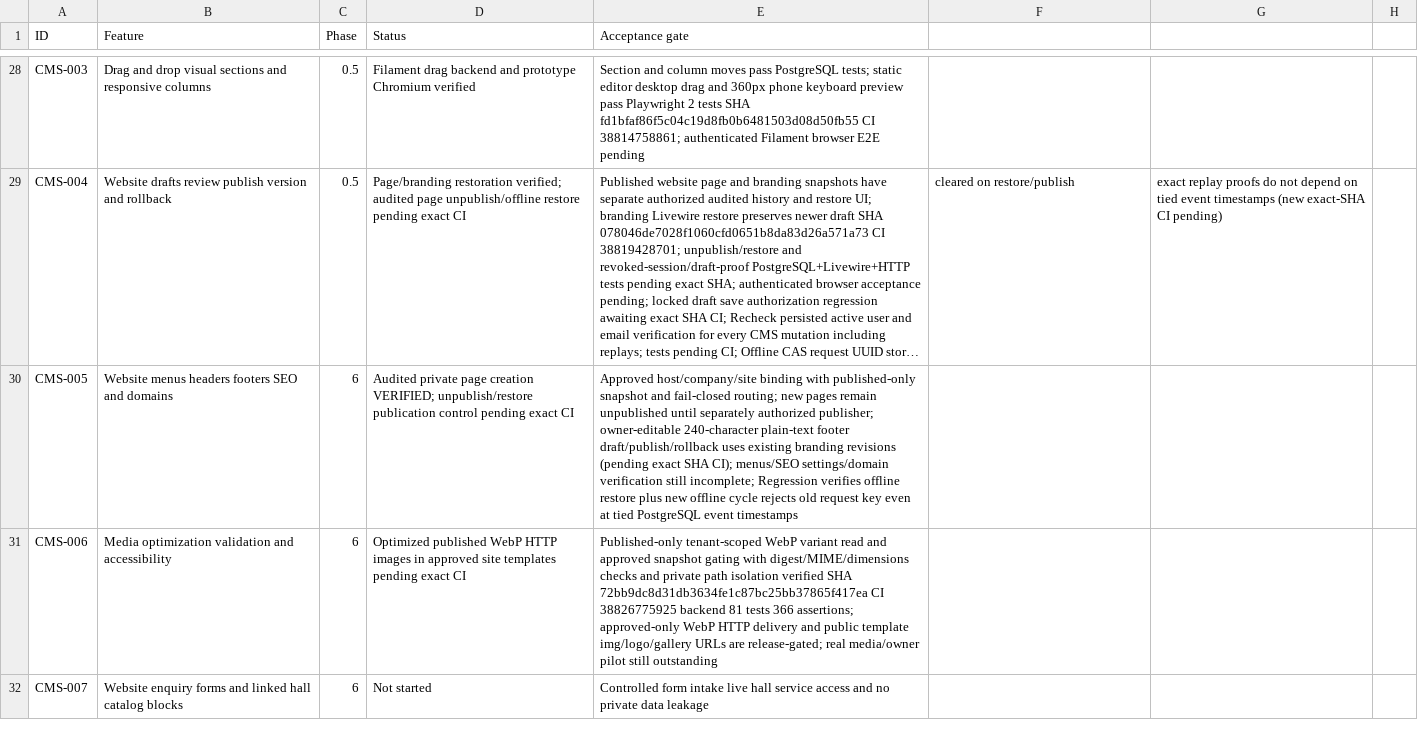
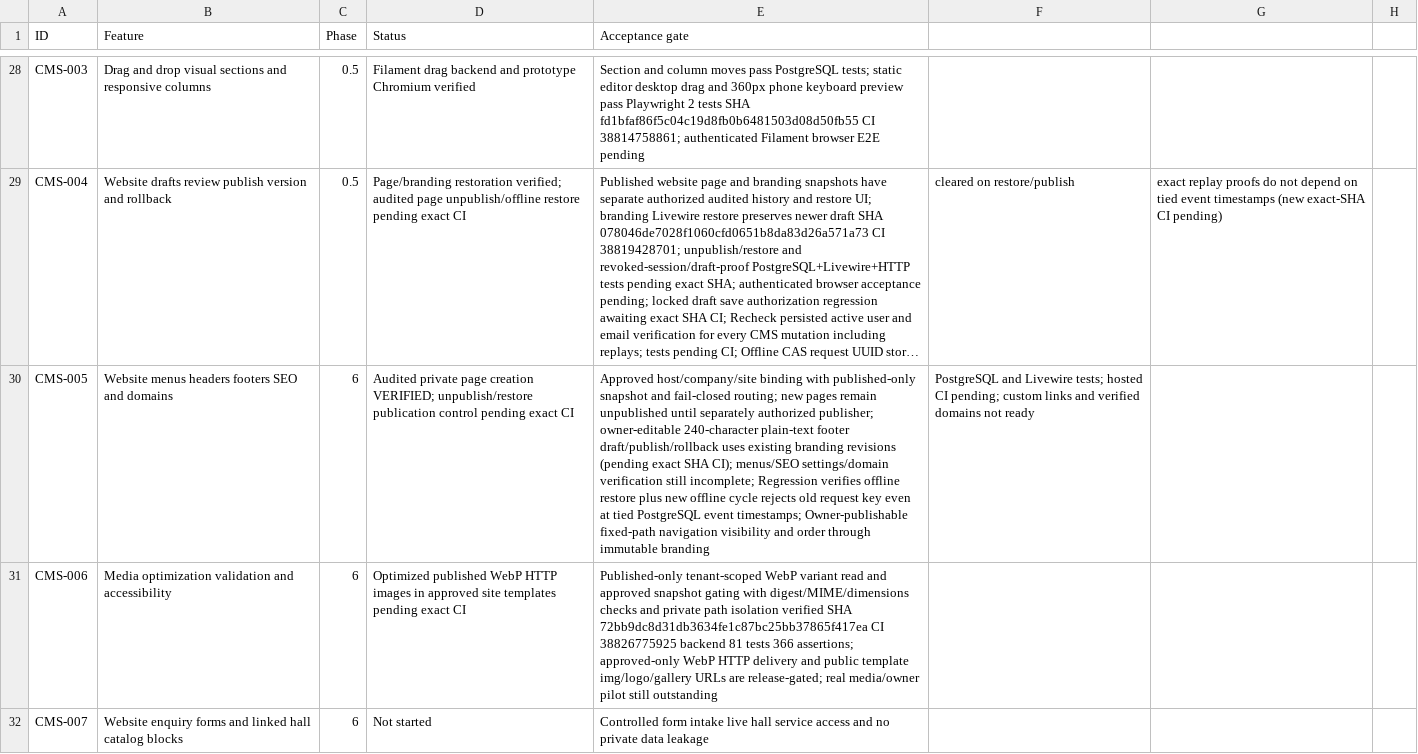
Before and after one commit to yasirskhan/Zargul-Silver-Marquee, a CSV file: docs/FEATURE_REGISTER.csv, drawn as a sheet; only a part is shown, gaps mark what is left out; long unchanged cells end in …; the diff names each change by its address in the sheet, - before the commit and + after, or states it on an @@ line.

Commit message:
CMS: owner-controlled published-only menu order and visibility

```diff
--- a/docs/FEATURE_REGISTER.csv
+++ b/docs/FEATURE_REGISTER.csv
-E30 (Acceptance gate): …PostgreSQL event timestamps
+E30 (Acceptance gate): …PostgreSQL event timestamps; Owner-publishable fixed-path navigation visibility and order through immutable branding
-F30: (empty)
+F30: PostgreSQL and Livewire tests; hosted CI pending; custom links and verified domains not ready
```
Also changed, not shown: 8 other files.
